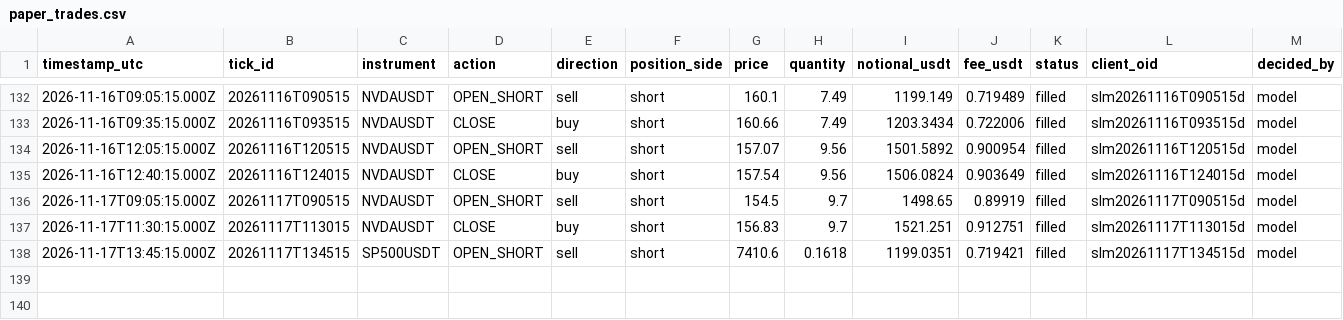
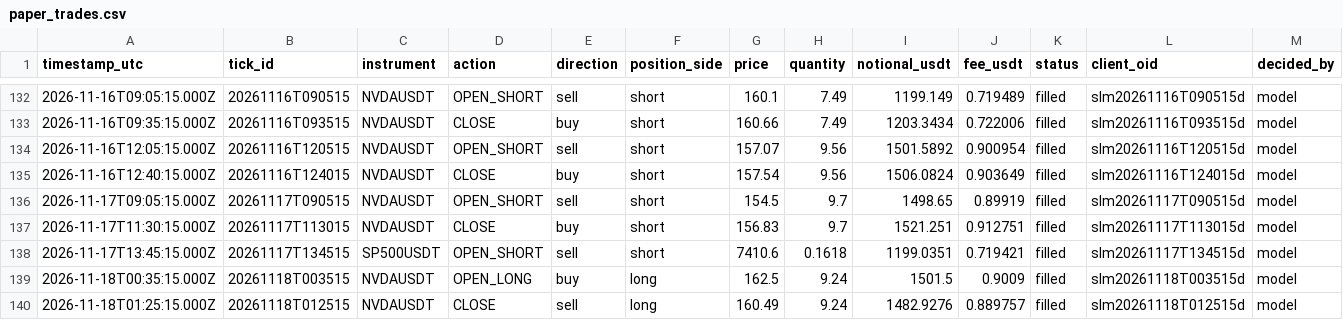
Before and after one commit to JohnboscoE/slimon, a CSV file: reports/paper_trades.csv, drawn as a sheet; only a part is shown, gaps mark what is left out; rows hold the shown columns only; the diff names each change by its address in the sheet, - before the commit and + after, or states it on an @@ line.

```diff
--- a/reports/paper_trades.csv
+++ b/reports/paper_trades.csv
+row 139: 2026-11-18T00:35:15.000Z | 20261118T003515 | NVDAUSDT | OPEN_LONG | buy | long | 162.5 | 9.24 | 1501.5 | 0.9009 | filled | slm20261118T003515d | model
+row 140: 2026-11-18T01:25:15.000Z | 20261118T012515 | NVDAUSDT | CLOSE | sell | long | 160.49 | 9.24 | 1482.9276 | 0.889757 | filled | slm20261118T012515d | model
```
Also changed, not shown: reports/round_trips.csv, 3 other files.
